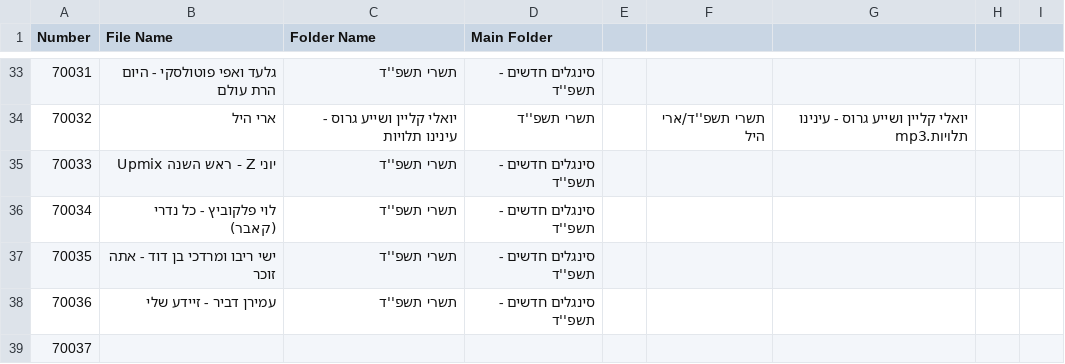
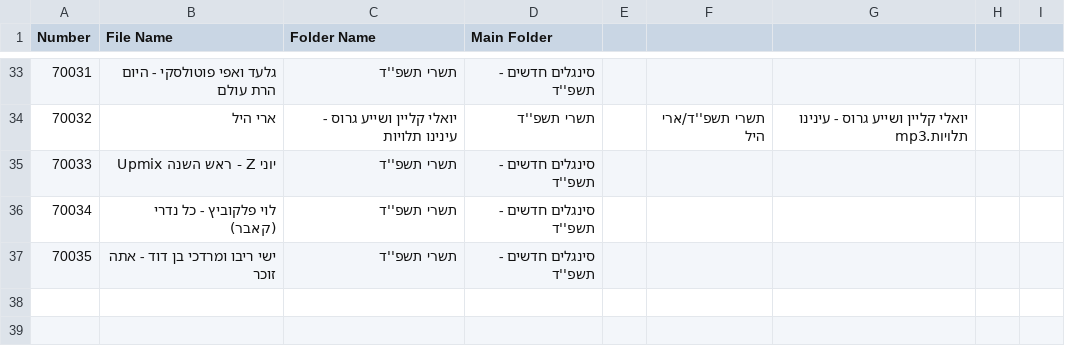
Before and after one commit to NHLOCAL/shir-bot, a CSV file: site/output23.csv, drawn as a sheet; only a part is shown, gaps mark what is left out.

Commit message:
Update output23.csv

```diff
--- a/site/output23.csv
+++ b/site/output23.csv
@@ -37,3 +37 @@ Number,File Name,Folder Name,Main Folder
 70035,ישי ריבו ומרדכי בן דוד - אתה זוכר,"תשרי תשפ''ד","סינגלים חדשים - תשפ''ד"
-70036,עמירן דביר - זיידע שלי,"תשרי תשפ''ד","סינגלים חדשים - תשפ''ד"
-70037
```
